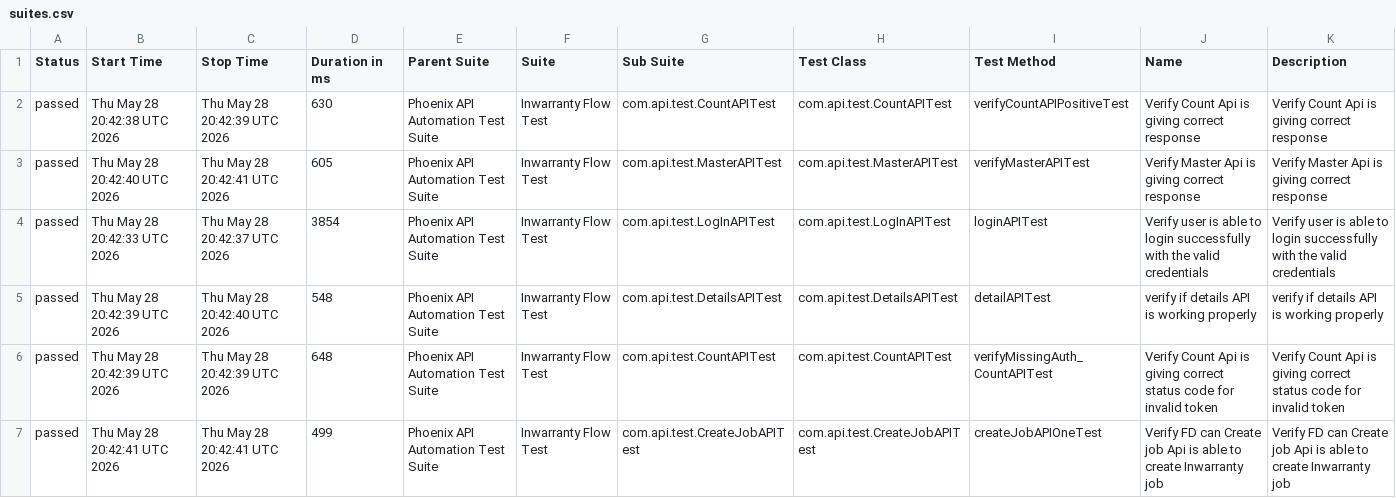
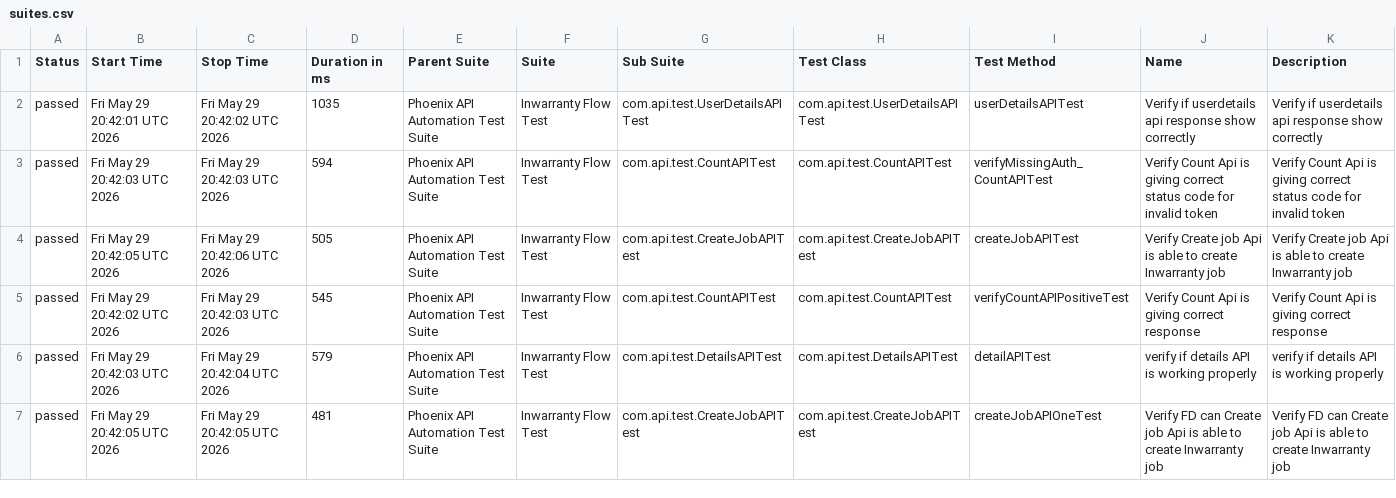
Before and after one commit to sailesh123kumar/PhoenixTestAutomationFramework, a CSV file: data/suites.csv, drawn as a sheet; only a part is shown; the diff covers the shown part only.

```diff
--- a/data/suites.csv
+++ b/data/suites.csv
@@ -1,7 +1,7 @@
 "Status","Start Time","Stop Time","Duration in ms","Parent Suite","Suite","Sub Suite","Test Class","Test Method","Name","Description"
-"passed","Thu May 28 20:42:38 UTC 2026","Thu May 28 20:42:39 UTC 2026","630","Phoenix API Automation Test Suite","Inwarranty Flow Test","com.api.test.CountAPITest","com.api.test.CountAPITest","verifyCountAPIPositiveTest","Verify Count Api is giving correct response","Verify Count Api is giving correct response"
-"passed","Thu May 28 20:42:40 UTC 2026","Thu May 28 20:42:41 UTC 2026","605","Phoenix API Automation Test Suite","Inwarranty Flow Test","com.api.test.MasterAPITest","com.api.test.MasterAPITest","verifyMasterAPITest","Verify Master Api is giving correct response","Verify Master Api is giving correct response"
-"passed","Thu May 28 20:42:33 UTC 2026","Thu May 28 20:42:37 UTC 2026","3854","Phoenix API Automation Test Suite","Inwarranty Flow Test","com.api.test.LogInAPITest","com.api.test.LogInAPITest","loginAPITest","Verify user is able to login successfully with the valid credentials","Verify user is able to login successfully with the valid credentials"
-"passed","Thu May 28 20:42:39 UTC 2026","Thu May 28 20:42:40 UTC 2026","548","Phoenix API Automation Test Suite","Inwarranty Flow Test","com.api.test.DetailsAPITest","com.api.test.DetailsAPITest","detailAPITest","verify if details API is working properly","verify if details API is working properly"
-"passed","Thu May 28 20:42:39 UTC 2026","Thu May 28 20:42:39 UTC 2026","648","Phoenix API Automation Test Suite","Inwarranty Flow Test","com.api.test.CountAPITest","com.api.test.CountAPITest","verifyMissingAuth_CountAPITest","Verify Count Api is giving correct status code for invalid token","Verify Count Api is giving correct status code for invalid token"
-"passed","Thu May 28 20:42:41 UTC 2026","Thu May 28 20:42:41 UTC 2026","499","Phoenix API Automation Test Suite","Inwarranty Flow Test","com.api.test.CreateJobAPITest","com.api.test.CreateJobAPITest","createJobAPIOneTest","Verify FD can Create job Api is able to create Inwarranty job","Verify FD can Create job Api is able to create Inwarranty job"
+"passed","Fri May 29 20:42:01 UTC 2026","Fri May 29 20:42:02 UTC 2026","1035","Phoenix API Automation Test Suite","Inwarranty Flow Test","com.api.test.UserDetailsAPITest","com.api.test.UserDetailsAPITest","userDetailsAPITest","Verify if userdetails api response show correctly","Verify if userdetails api response show correctly"
+"passed","Fri May 29 20:42:03 UTC 2026","Fri May 29 20:42:03 UTC 2026","594","Phoenix API Automation Test Suite","Inwarranty Flow Test","com.api.test.CountAPITest","com.api.test.CountAPITest","verifyMissingAuth_CountAPITest","Verify Count Api is giving correct status code for invalid token","Verify Count Api is giving correct status code for invalid token"
+"passed","Fri May 29 20:42:05 UTC 2026","Fri May 29 20:42:06 UTC 2026","505","Phoenix API Automation Test Suite","Inwarranty Flow Test","com.api.test.CreateJobAPITest","com.api.test.CreateJobAPITest","createJobAPITest","Verify Create job Api is able to create Inwarranty job","Verify Create job Api is able to create Inwarranty job"
+"passed","Fri May 29 20:42:02 UTC 2026","Fri May 29 20:42:03 UTC 2026","545","Phoenix API Automation Test Suite","Inwarranty Flow Test","com.api.test.CountAPITest","com.api.test.CountAPITest","verifyCountAPIPositiveTest","Verify Count Api is giving correct response","Verify Count Api is giving correct response"
+"passed","Fri May 29 20:42:03 UTC 2026","Fri May 29 20:42:04 UTC 2026","579","Phoenix API Automation Test Suite","Inwarranty Flow Test","com.api.test.DetailsAPITest","com.api.test.DetailsAPITest","detailAPITest","verify if details API is working properly","verify if details API is working properly"
+"passed","Fri May 29 20:42:05 UTC 2026","Fri May 29 20:42:05 UTC 2026","481","Phoenix API Automation Test Suite","Inwarranty Flow Test","com.api.test.CreateJobAPITest","com.api.test.CreateJobAPITest","createJobAPIOneTest","Verify FD can Create job Api is able to create Inwarranty job","Verify FD can Create job Api is able to create Inwarranty job"
```
Also changed, not shown: 22 edited cells elsewhere in this file, data/behaviors.csv, 47 other files.
